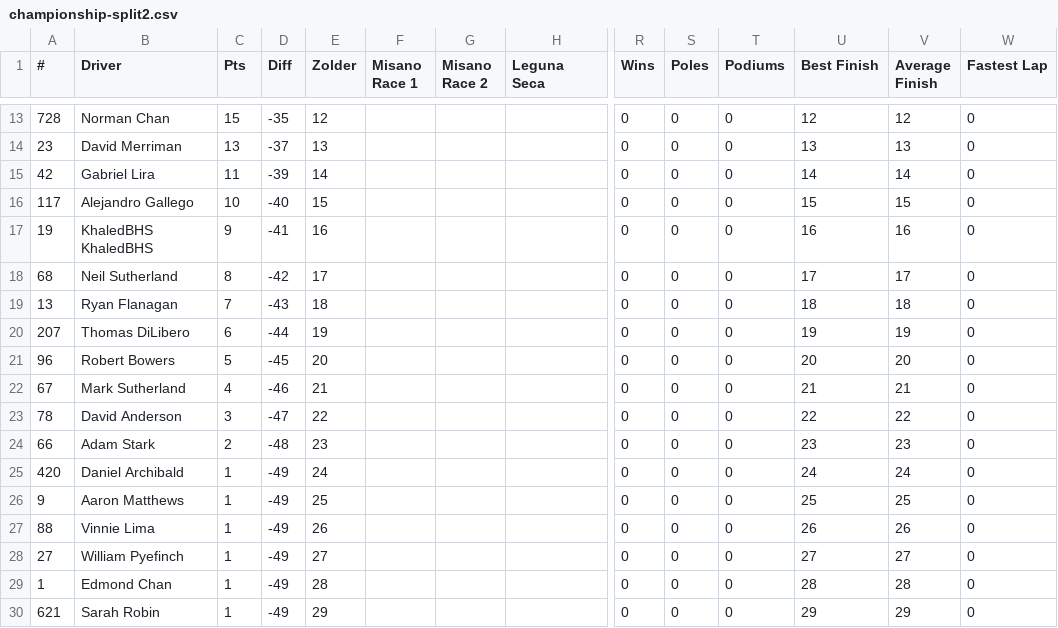
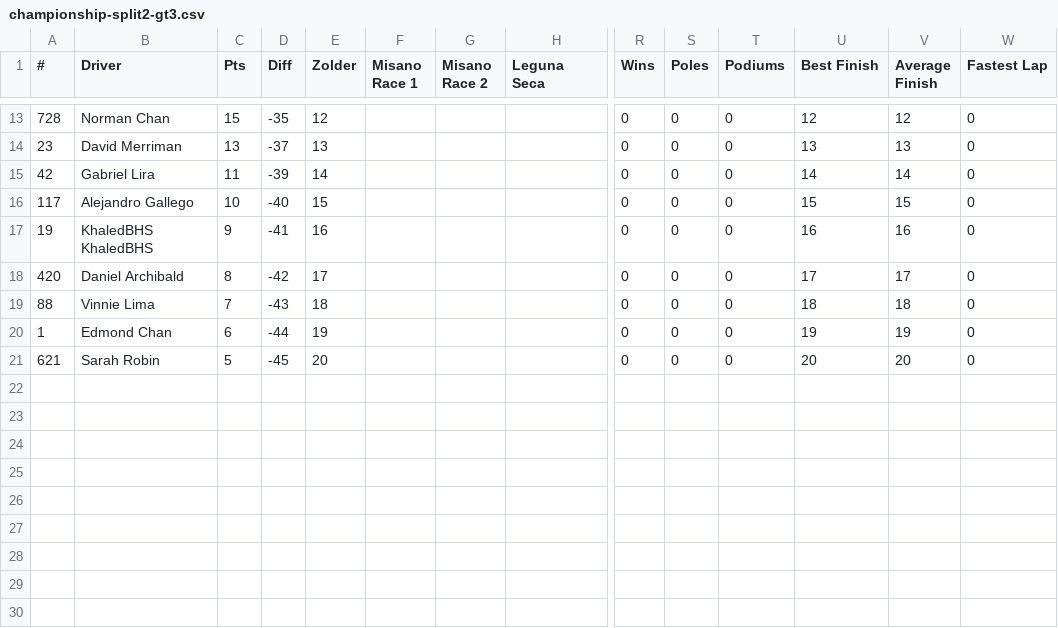
Before and after one commit to kagd/league-results-parser, a CSV file: data/final/championship-split2-gt3.csv (was data/parsed/championship-split2.csv), drawn as a sheet; only a part is shown, gaps mark what is left out; removed rows and columns are numbered as before the commit, all else as after; rows hold the shown columns only; the diff names each change by its address in the sheet, - before the commit and + after, or states it on an @@ line.

Commit message:
split race results into classes prior to tabulating results

```diff
--- a/data/parsed/championship-split2.csv
+++ b/data/final/championship-split2-gt3.csv
-row 18: 68 | Neil Sutherland | 8 | -42 | 17 |  |  |  | 0 | 0 | 0 | 17 | 17 | 0
-row 19: 13 | Ryan Flanagan | 7 | -43 | 18 |  |  |  | 0 | 0 | 0 | 18 | 18 | 0
-row 20: 207 | Thomas DiLibero | 6 | -44 | 19 |  |  |  | 0 | 0 | 0 | 19 | 19 | 0
-row 21: 96 | Robert Bowers | 5 | -45 | 20 |  |  |  | 0 | 0 | 0 | 20 | 20 | 0
-row 22: 67 | Mark Sutherland | 4 | -46 | 21 |  |  |  | 0 | 0 | 0 | 21 | 21 | 0
-row 23: 78 | David Anderson | 3 | -47 | 22 |  |  |  | 0 | 0 | 0 | 22 | 22 | 0
-row 24: 66 | Adam Stark | 2 | -48 | 23 |  |  |  | 0 | 0 | 0 | 23 | 23 | 0
-C18 (Pts): 1
+C18 (Pts): 8
-D18 (Diff): -49
+D18 (Diff): -42
-E18 (Zolder): 24
+E18 (Zolder): 17
-U18 (Best Finish): 24
+U18 (Best Finish): 17
-V18 (Average Finish): 24
+V18 (Average Finish): 17
-row 26: 9 | Aaron Matthews | 1 | -49 | 25 |  |  |  | 0 | 0 | 0 | 25 | 25 | 0
-C19 (Pts): 1
+C19 (Pts): 7
-D19 (Diff): -49
+D19 (Diff): -43
-E19 (Zolder): 26
+E19 (Zolder): 18
-U19 (Best Finish): 26
+U19 (Best Finish): 18
-V19 (Average Finish): 26
+V19 (Average Finish): 18
-row 28: 27 | William Pyefinch | 1 | -49 | 27 |  |  |  | 0 | 0 | 0 | 27 | 27 | 0
-C20 (Pts): 1
+C20 (Pts): 6
-D20 (Diff): -49
+D20 (Diff): -44
-E20 (Zolder): 28
+E20 (Zolder): 19
-U20 (Best Finish): 28
+U20 (Best Finish): 19
-V20 (Average Finish): 28
+V20 (Average Finish): 19
-C21 (Pts): 1
+C21 (Pts): 5
-D21 (Diff): -49
+D21 (Diff): -45
-E21 (Zolder): 29
+E21 (Zolder): 20
-U21 (Best Finish): 29
+U21 (Best Finish): 20
-V21 (Average Finish): 29
+V21 (Average Finish): 20
```
Also changed, not shown: 16 other files.
